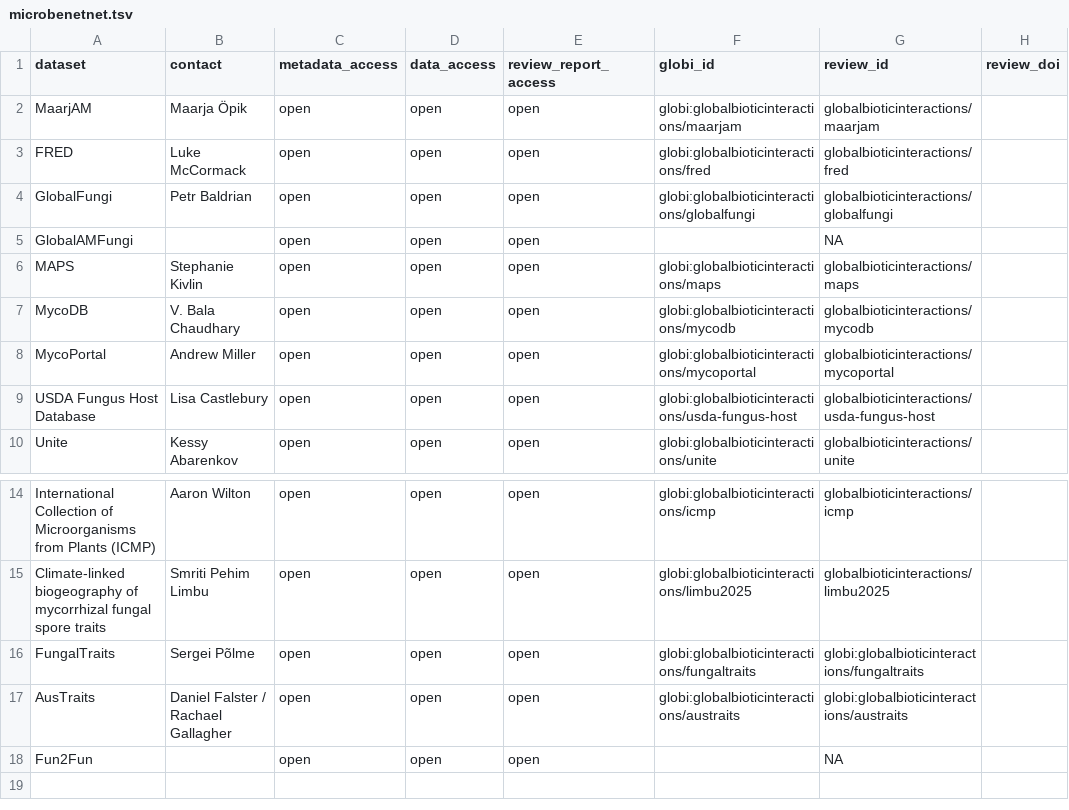
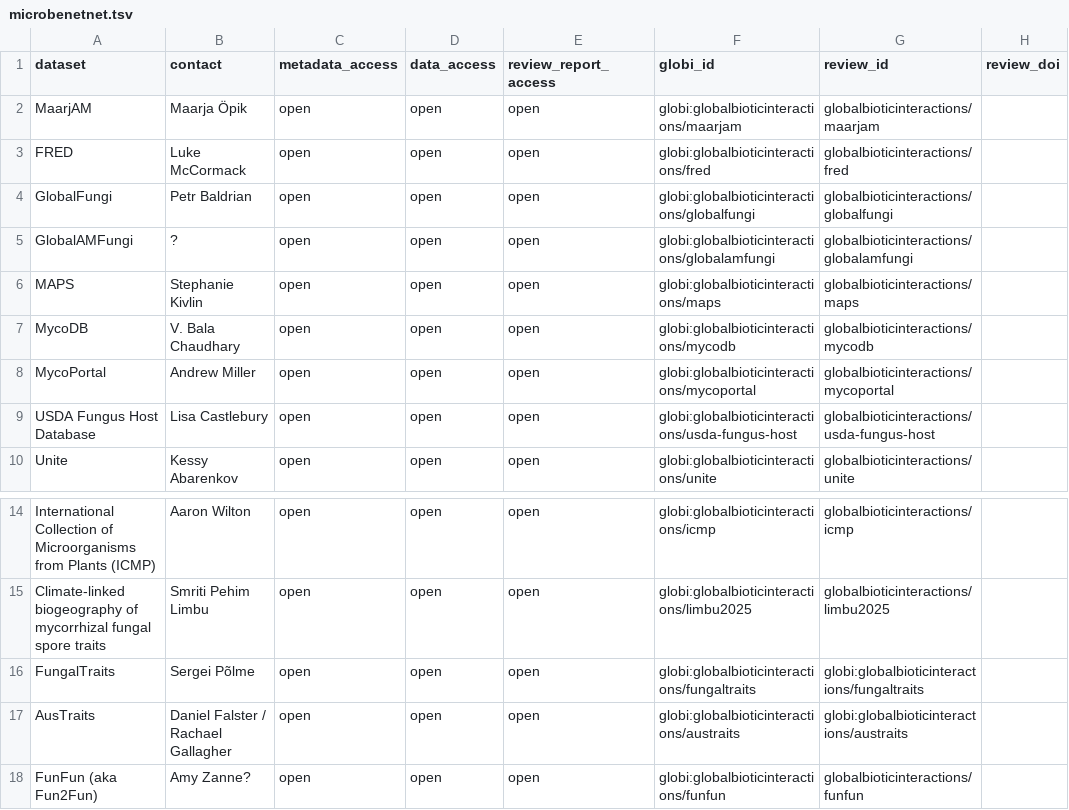
Before and after one commit to globalbioticinteractions/globalbioticinteractions.github.io, a TSV file: _data/microbenetnet.tsv, drawn as a sheet; only a part is shown, gaps mark what is left out.

Commit message:
add microbenetnet datasets globalamfungi and funfun

```diff
--- a/_data/microbenetnet.tsv
+++ b/_data/microbenetnet.tsv
@@ -4,3 +4,3 @@ FRED	Luke McCormack	open	open	open	globi:globalbioticinteractions/fred	globalbio
 GlobalFungi	Petr Baldrian	open	open	open	globi:globalbioticinteractions/globalfungi	globalbioticinteractions/globalfungi	
-GlobalAMFungi		open	open	open		NA	
+GlobalAMFungi	?	open	open	open	globi:globalbioticinteractions/globalamfungi	globalbioticinteractions/globalamfungi	
 MAPS	Stephanie Kivlin	open	open	open	globi:globalbioticinteractions/maps	globalbioticinteractions/maps	
@@ -17,2 +17,2 @@ FungalTraits	Sergei Põlme	open	open	open	globi:globalbioticinteractions/fungalt
 AusTraits	Daniel Falster / Rachael Gallagher	open	open	open	globi:globalbioticinteractions/austraits	globi:globalbioticinteractions/austraits	
-Fun2Fun		open	open	open		NA	
+FunFun (aka Fun2Fun)	Amy Zanne? 	open	open	open	globi:globalbioticinteractions/funfun	globalbioticinteractions/funfun	
```
